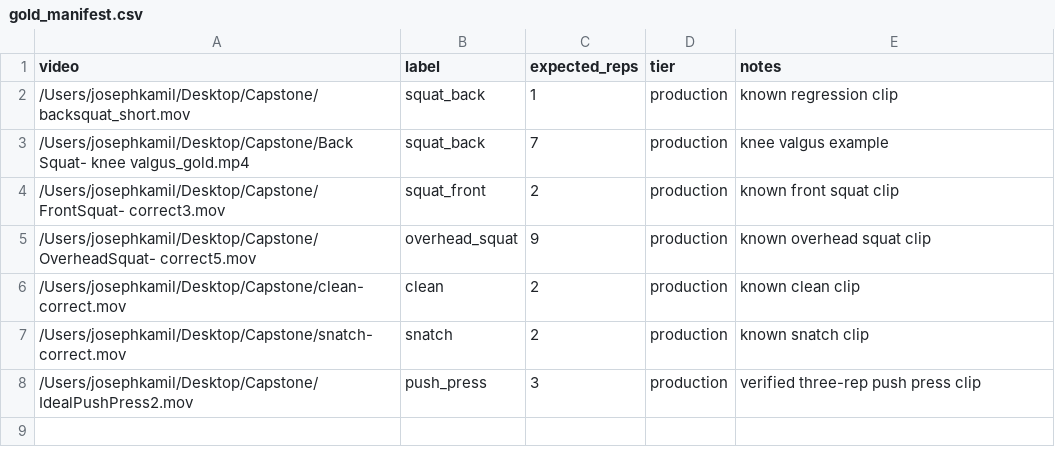
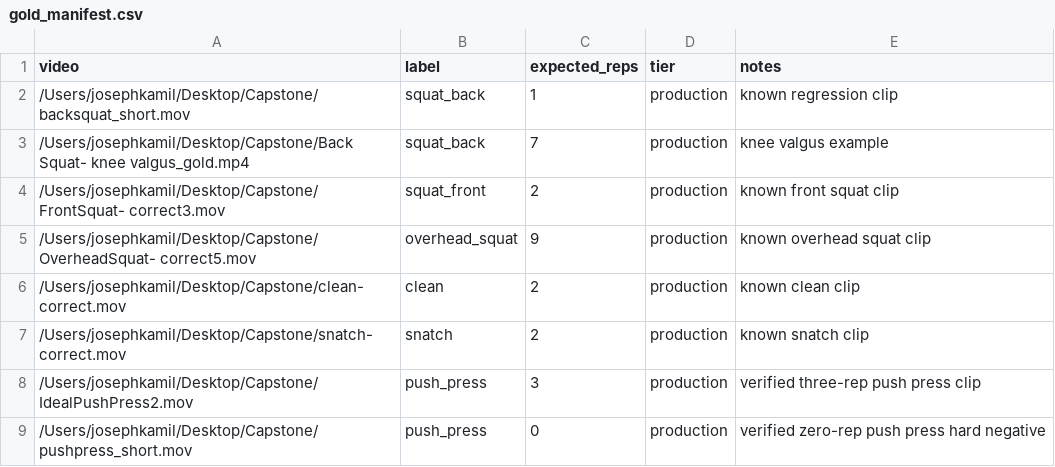
Before and after one commit to kamilj62/FormCheckAI, a CSV file: backend/ml/benchmark/config/gold_manifest.csv, drawn as a sheet.

Commit message:
Add zero-rep push press hard negative

```diff
--- a/backend/ml/benchmark/config/gold_manifest.csv
+++ b/backend/ml/benchmark/config/gold_manifest.csv
@@ -8 +8,2 @@ video,label,expected_reps,tier,notes
 /Users/josephkamil/Desktop/Capstone/IdealPushPress2.mov,push_press,3,production,verified three-rep push press clip
+/Users/josephkamil/Desktop/Capstone/pushpress_short.mov,push_press,0,production,verified zero-rep push press hard negative
```
